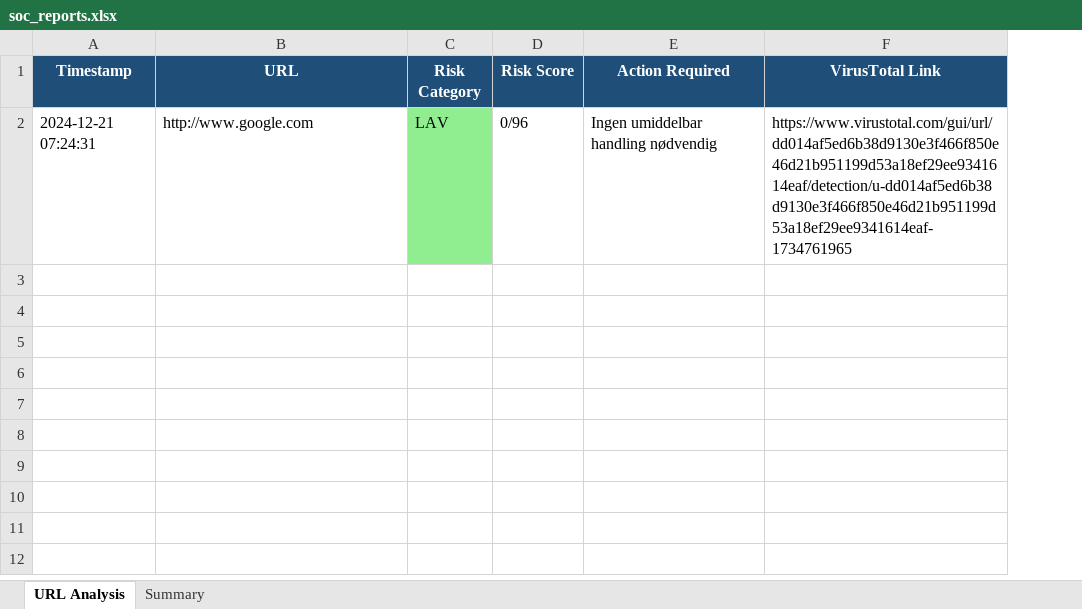
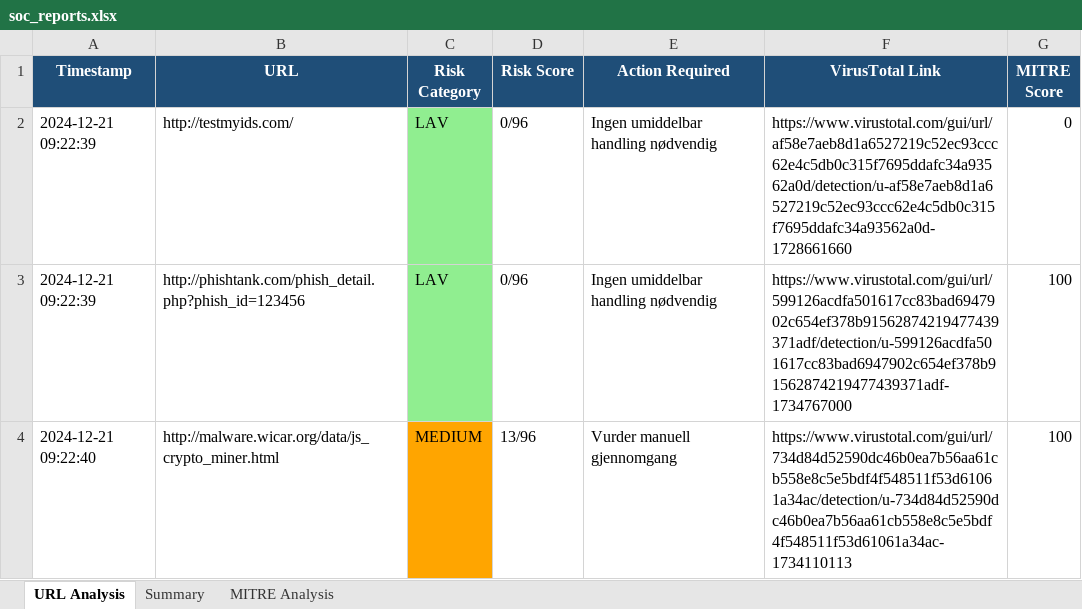
Before and after one commit to thomlar7/SOC-Analysis-Tool, an Excel workbook: soc_reports.xlsx, sheet URL Analysis, drawn as a sheet; values as stored, in another font and other column widths than the file's, no borders; the diff names each change by its address in the sheet, - before the commit and + after, or states it on an @@ line.

```diff
--- a/soc_reports.xlsx (sheet URL Analysis)
+++ b/soc_reports.xlsx (sheet URL Analysis)
+sheet tab: MITRE Analysis
+column G (MITRE Score), row 2: 0
-A2 (Timestamp): 2024-12-21 07:24:31
+A2 (Timestamp): 2024-12-21 09:22:39
-B2 (URL): http://www.google.com
+B2 (URL): http://testmyids.com/
-F2 (VirusTotal Link): https://www.virustotal.com/gui/url/dd014af5ed6b38d9130e3f466f850e46d21b951199d53a18ef29ee9341614eaf/detection/u-dd014af5ed6b38d9130e3f466f850e46d21b951199d53a18ef29ee9341614eaf-1734761965
+F2 (VirusTotal Link): https://www.virustotal.com/gui/url/af58e7aeb8d1a6527219c52ec93ccc62e4c5db0c315f7695ddafc34a93562a0d/detection/u-af58e7aeb8d1a6527219c52ec93ccc62e4c5db0c315f7695ddafc34a93562a0d-1728661660
+row 3: 2024-12-21 09:22:39 | http://phishtank.com/phish_detail.php?phish_id=123456 | LAV | 0/96 | Ingen umiddelbar handling nødvendig | https://www.virustotal.com/gui/url/599126acdfa501617cc83bad6947902c654ef378b91562874219477439371adf/detection/u-599126acdfa501617cc83bad6947902c654ef378b91562874219477439371adf-1734767000 | 100
+row 4: 2024-12-21 09:22:40 | http://malware.wicar.org/data/js_crypto_miner.html | MEDIUM | 13/96 | Vurder manuell gjennomgang | https://www.virustotal.com/gui/url/734d84d52590dc46b0ea7b56aa61cb558e8c5e5bdf4f548511f53d61061a34ac/detection/u-734d84d52590dc46b0ea7b56aa61cb558e8c5e5bdf4f548511f53d61061a34ac-1734110113 | 100
```
Also changed, not shown: sheet Summary, 5 other files.
